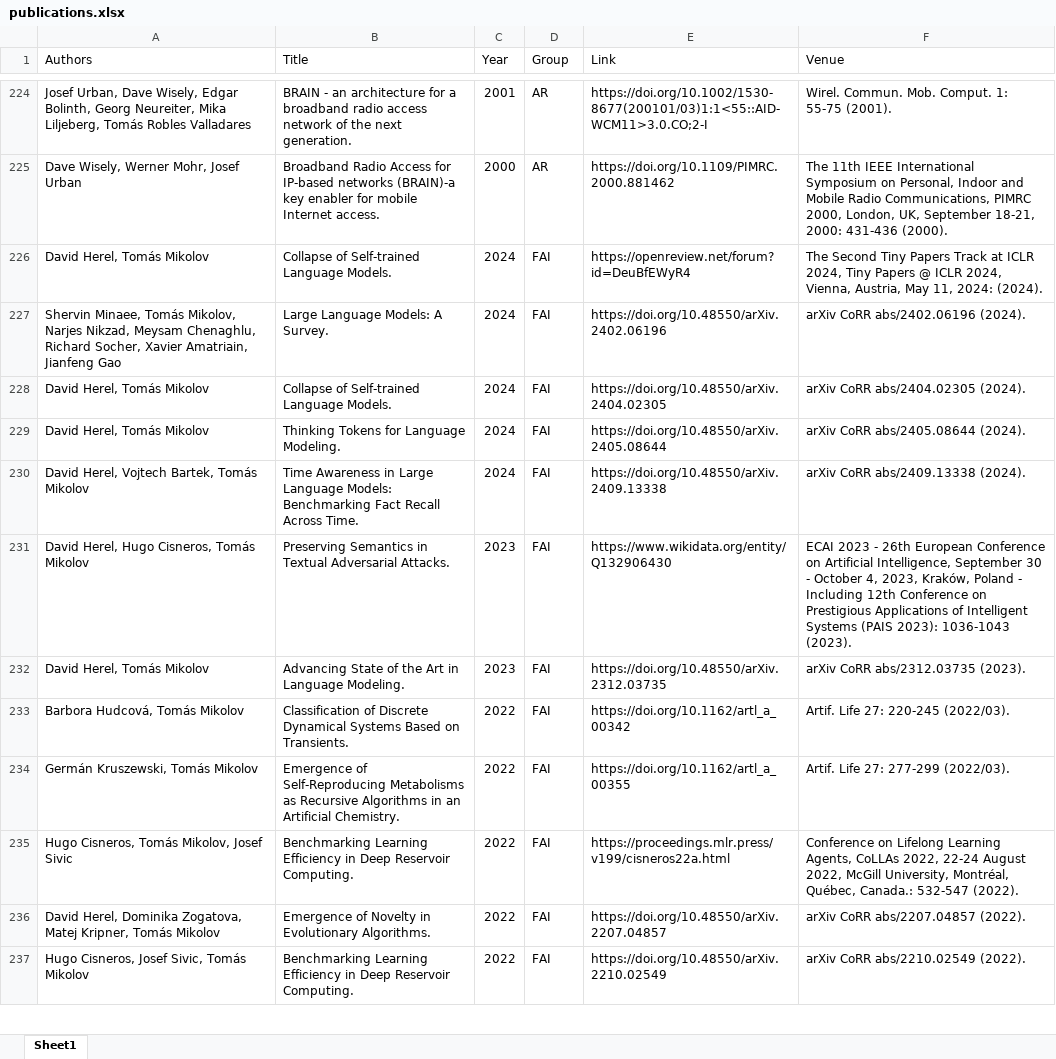
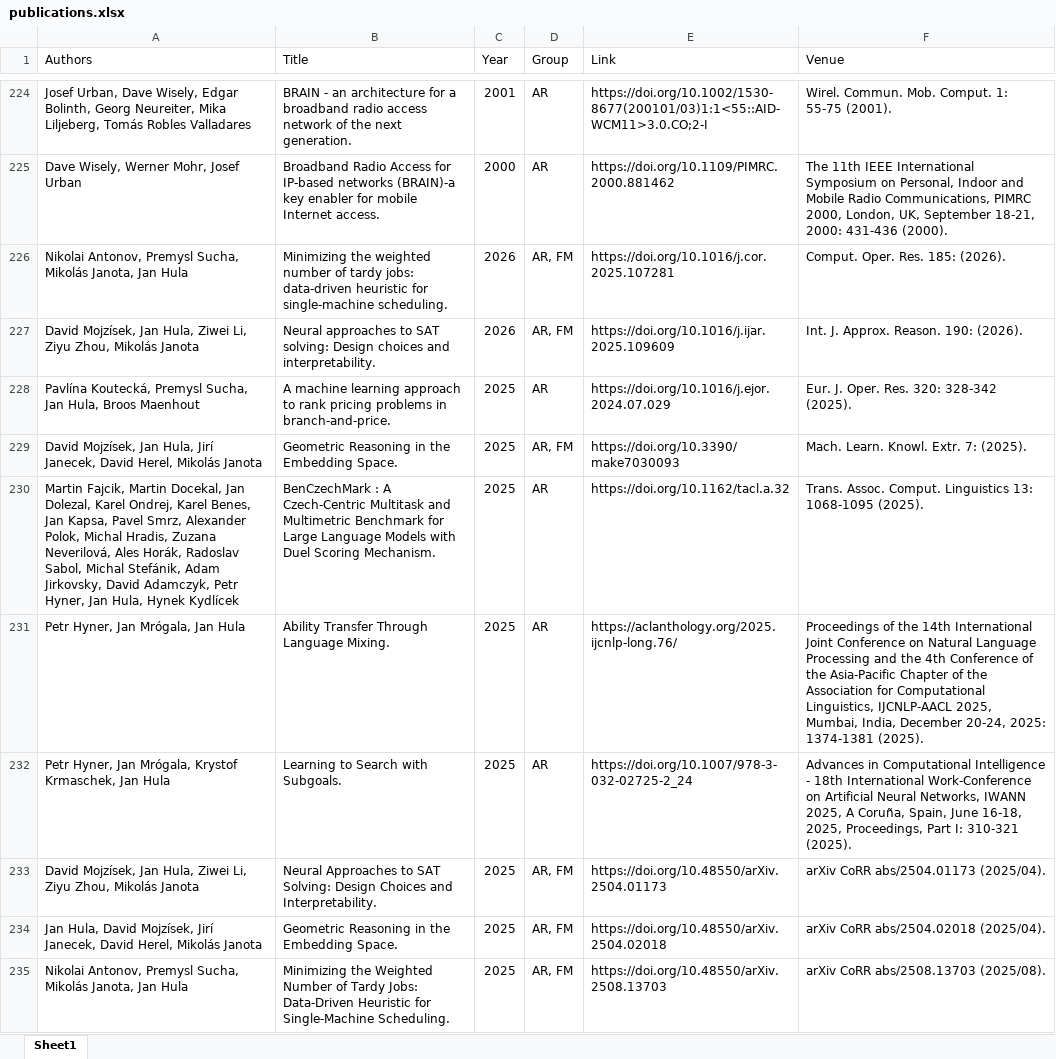
Before and after one commit to ai4reason/ai4reason.github.io, an Excel workbook: docs/download/publications.xlsx, sheet Sheet1, drawn as a sheet; only a part is shown, gaps mark what is left out; the shorter side is filled out with more unchanged rows; values as stored, in another font and other column widths than the file's, no borders; the diff covers the shown part only; the diff names each change by its address in the sheet, - before the commit and + after, or states it on an @@ line.

```diff
--- a/docs/download/publications.xlsx (sheet Sheet1)
+++ b/docs/download/publications.xlsx (sheet Sheet1)
+row 226: Nikolai Antonov, Premysl Sucha, Mikolás Janota, Jan Hula | Minimizing the weighted number of tardy jobs: data-driven heuristic for single-machine scheduling. | 2026 | AR, FM | https://doi.org/10.1016/j.cor.2025.107281 | Comput. Oper. Res. 185: (2026).
+row 227: David Mojzísek, Jan Hula, Ziwei Li, Ziyu Zhou, Mikolás Janota | Neural approaches to SAT solving: Design choices and interpretability. | 2026 | AR, FM | https://doi.org/10.1016/j.ijar.2025.109609 | Int. J. Approx. Reason. 190: (2026).
+row 228: Pavlína Koutecká, Premysl Sucha, Jan Hula, Broos Maenhout | A machine learning approach to rank pricing problems in branch-and-price. | 2025 | AR | https://doi.org/10.1016/j.ejor.2024.07.029 | Eur. J. Oper. Res. 320: 328-342 (2025).
+row 229: David Mojzísek, Jan Hula, Jirí Janecek, David Herel, Mikolás Janota | Geometric Reasoning in the Embedding Space. | 2025 | AR, FM | https://doi.org/10.3390/make7030093 | Mach. Learn. Knowl. Extr. 7: (2025).
+row 230: Martin Fajcik, Martin Docekal, Jan Dolezal, Karel Ondrej, Karel Benes, Jan Kapsa, Pavel Smrz, Alexander Polok, Michal Hradis, Zuzana Neverilová, Ales Horák, Radoslav Sabol, Michal Stefánik, Adam Jirkovsky, David Adamczyk, Petr Hyner, Jan Hula, Hynek Kydlícek | BenCzechMark : A Czech-Centric Multitask and Multimetric Benchmark for Large Language Models with Duel Scoring Mechanism. | 2025 | AR | https://doi.org/10.1162/tacl.a.32 | Trans. Assoc. Comput. Linguistics 13: 1068-1095 (2025).
+row 231: Petr Hyner, Jan Mrógala, Jan Hula | Ability Transfer Through Language Mixing. | 2025 | AR | https://aclanthology.org/2025.ijcnlp-long.76/ | Proceedings of the 14th International Joint Conference on Natural Language Processing and the 4th Conference of the Asia-Pacific Chapter of the Association for Computational Linguistics, IJCNLP-AACL 2025, Mumbai, India, December 20-24, 2025: 1374-1381 (2025).
+row 232: Petr Hyner, Jan Mrógala, Krystof Krmaschek, Jan Hula | Learning to Search with Subgoals. | 2025 | AR | https://doi.org/10.1007/978-3-032-02725-2_24 | Advances in Computational Intelligence - 18th International Work-Conference on Artificial Neural Networks, IWANN 2025, A Coruña, Spain, June 16-18, 2025, Proceedings, Part I: 310-321 (2025).
+row 233: David Mojzísek, Jan Hula, Ziwei Li, Ziyu Zhou, Mikolás Janota | Neural Approaches to SAT Solving: Design Choices and Interpretability. | 2025 | AR, FM | https://doi.org/10.48550/arXiv.2504.01173 | arXiv CoRR abs/2504.01173 (2025/04).
+row 234: Jan Hula, David Mojzísek, Jirí Janecek, David Herel, Mikolás Janota | Geometric Reasoning in the Embedding Space. | 2025 | AR, FM | https://doi.org/10.48550/arXiv.2504.02018 | arXiv CoRR abs/2504.02018 (2025/04).
+row 235: Nikolai Antonov, Premysl Sucha, Mikolás Janota, Jan Hula | Minimizing the Weighted Number of Tardy Jobs: Data-Driven Heuristic for Single-Machine Scheduling. | 2025 | AR, FM | https://doi.org/10.48550/arXiv.2508.13703 | arXiv CoRR abs/2508.13703 (2025/08).
```
Also changed, not shown: 84 added rows, 38 removed rows, 1 moved row and 4 edited cells elsewhere in this sheet, 2 other files.
